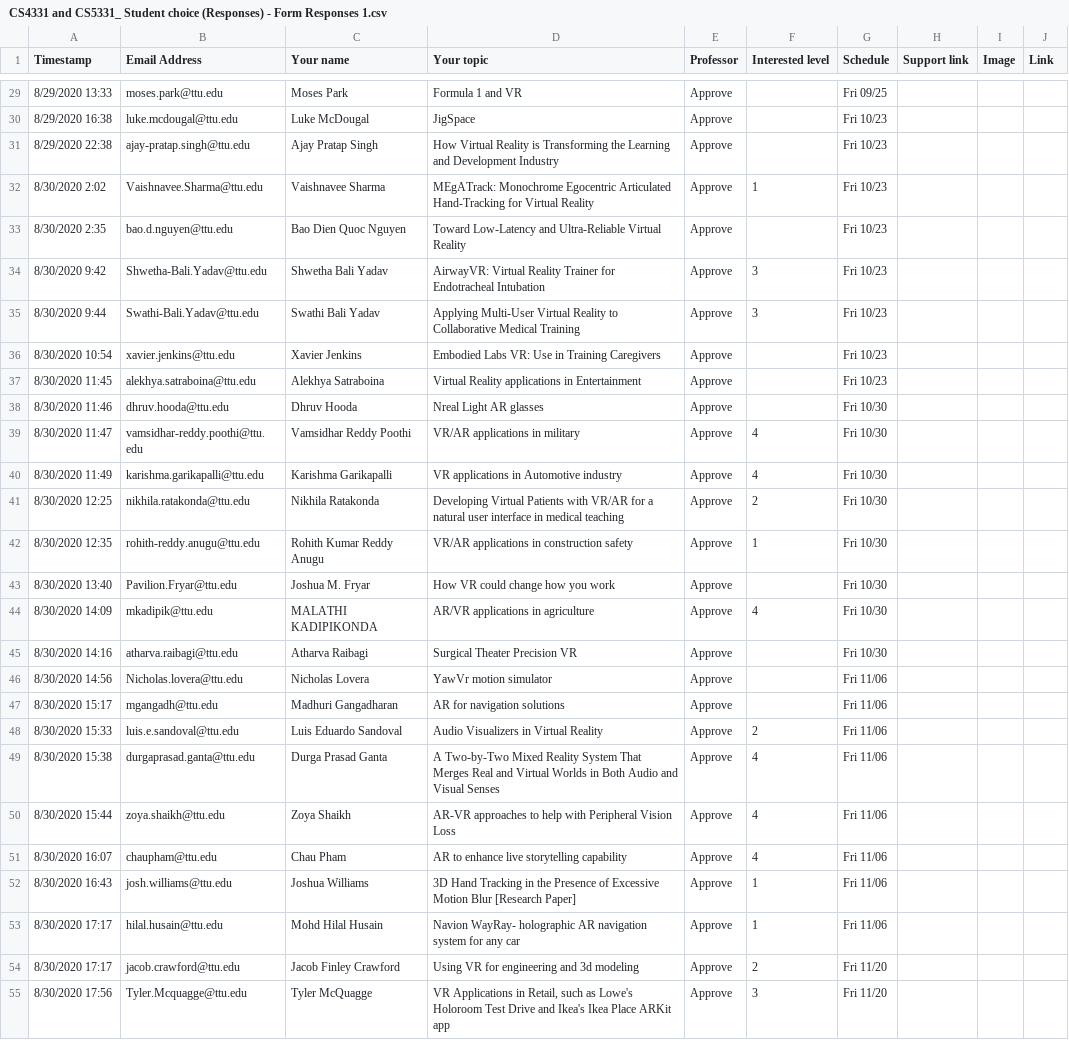
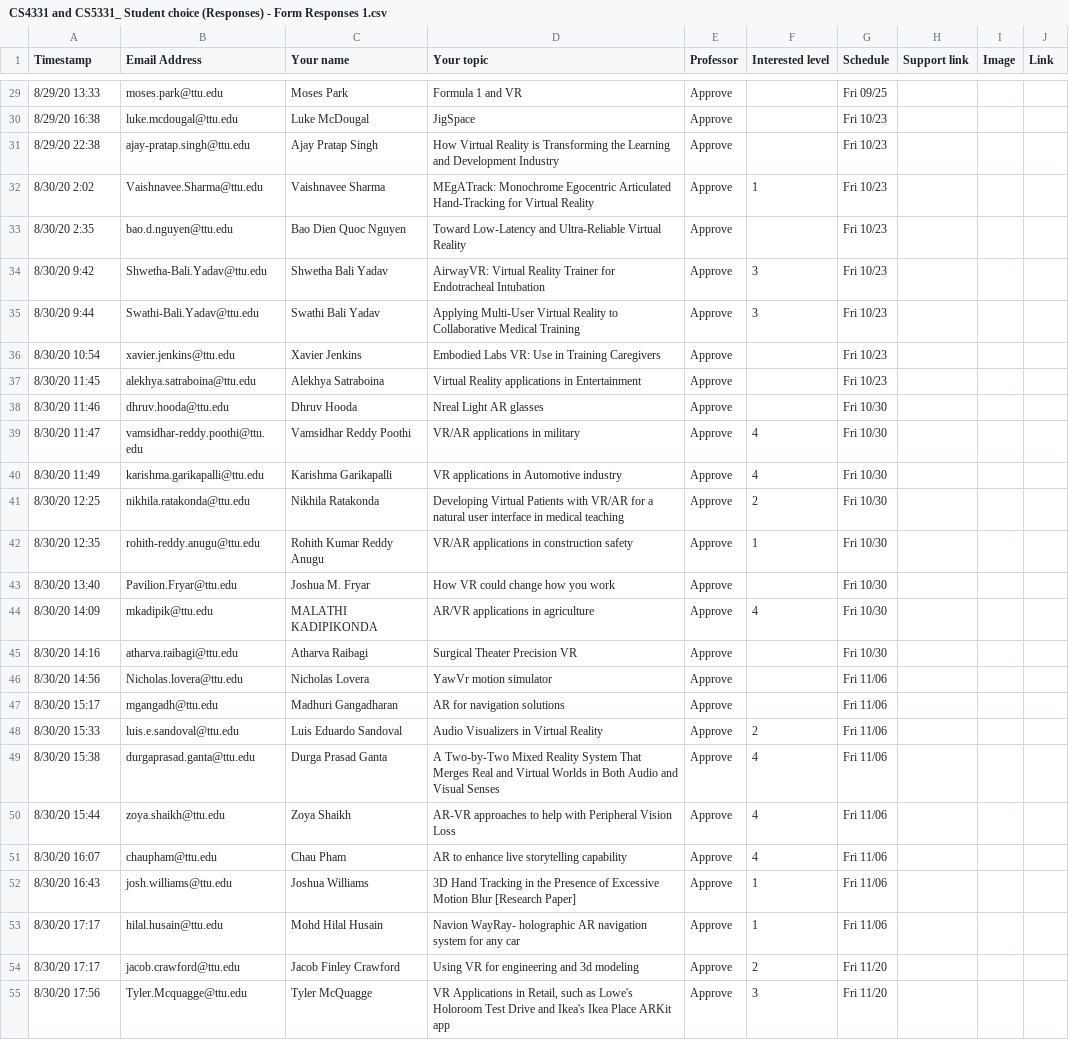
Before and after one commit to iDataVisualizationLab/CS5331-VirtualReality-Fall2020, a CSV file: StudentChoices/CS4331 and CS5331_ Student choice (Responses) - Form Responses 1.csv, drawn as a sheet; only a part is shown, gaps mark what is left out; the diff covers the shown part only; the diff names each change by its address in the sheet, - before the commit and + after, or states it on an @@ line.

```diff
--- a/StudentChoices/CS4331 and CS5331_ Student choice (Responses) - Form Responses 1.csv
+++ b/StudentChoices/CS4331 and CS5331_ Student choice (Responses) - Form Responses 1.csv
-A29 (Timestamp): 8/29/2020 13:33
+A29 (Timestamp): 8/29/20 13:33
-A30 (Timestamp): 8/29/2020 16:38
+A30 (Timestamp): 8/29/20 16:38
-A31 (Timestamp): 8/29/2020 22:38
+A31 (Timestamp): 8/29/20 22:38
-A32 (Timestamp): 8/30/2020 2:02
+A32 (Timestamp): 8/30/20 2:02
-A33 (Timestamp): 8/30/2020 2:35
+A33 (Timestamp): 8/30/20 2:35
-A34 (Timestamp): 8/30/2020 9:42
+A34 (Timestamp): 8/30/20 9:42
-A35 (Timestamp): 8/30/2020 9:44
+A35 (Timestamp): 8/30/20 9:44
-A36 (Timestamp): 8/30/2020 10:54
+A36 (Timestamp): 8/30/20 10:54
-A37 (Timestamp): 8/30/2020 11:45
+A37 (Timestamp): 8/30/20 11:45
-A38 (Timestamp): 8/30/2020 11:46
+A38 (Timestamp): 8/30/20 11:46
-A39 (Timestamp): 8/30/2020 11:47
+A39 (Timestamp): 8/30/20 11:47
-A40 (Timestamp): 8/30/2020 11:49
+A40 (Timestamp): 8/30/20 11:49
-A41 (Timestamp): 8/30/2020 12:25
+A41 (Timestamp): 8/30/20 12:25
-A42 (Timestamp): 8/30/2020 12:35
+A42 (Timestamp): 8/30/20 12:35
-A43 (Timestamp): 8/30/2020 13:40
+A43 (Timestamp): 8/30/20 13:40
-A44 (Timestamp): 8/30/2020 14:09
+A44 (Timestamp): 8/30/20 14:09
-A45 (Timestamp): 8/30/2020 14:16
+A45 (Timestamp): 8/30/20 14:16
-A46 (Timestamp): 8/30/2020 14:56
+A46 (Timestamp): 8/30/20 14:56
-A47 (Timestamp): 8/30/2020 15:17
+A47 (Timestamp): 8/30/20 15:17
-A48 (Timestamp): 8/30/2020 15:33
+A48 (Timestamp): 8/30/20 15:33
-A49 (Timestamp): 8/30/2020 15:38
+A49 (Timestamp): 8/30/20 15:38
-A50 (Timestamp): 8/30/2020 15:44
+A50 (Timestamp): 8/30/20 15:44
-A51 (Timestamp): 8/30/2020 16:07
+A51 (Timestamp): 8/30/20 16:07
-A52 (Timestamp): 8/30/2020 16:43
+A52 (Timestamp): 8/30/20 16:43
-A53:A54 (Timestamp): 8/30/2020 17:17
+A53:A54 (Timestamp): 8/30/20 17:17
-A55 (Timestamp): 8/30/2020 17:56
+A55 (Timestamp): 8/30/20 17:56
```
Also changed, not shown: 43 edited cells elsewhere in this file.
